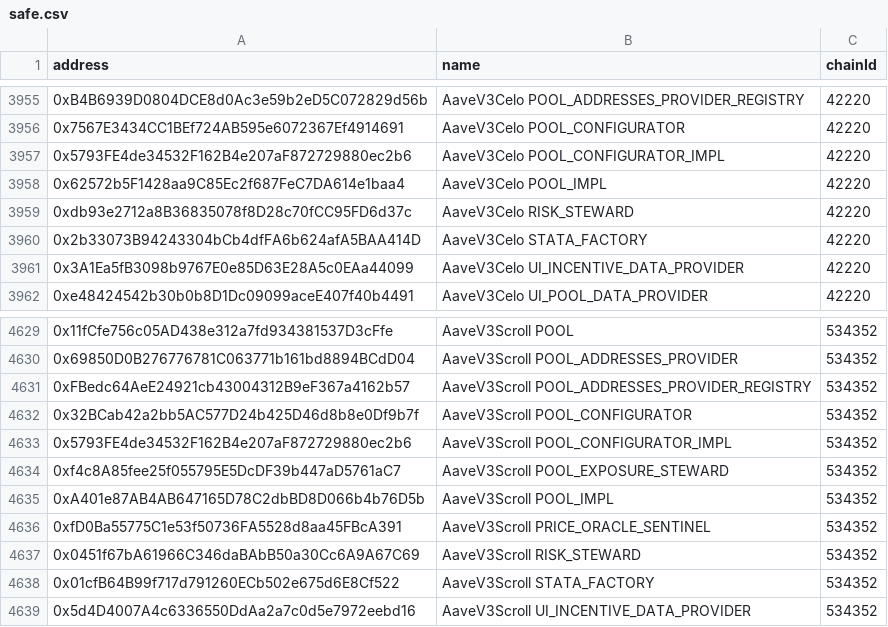
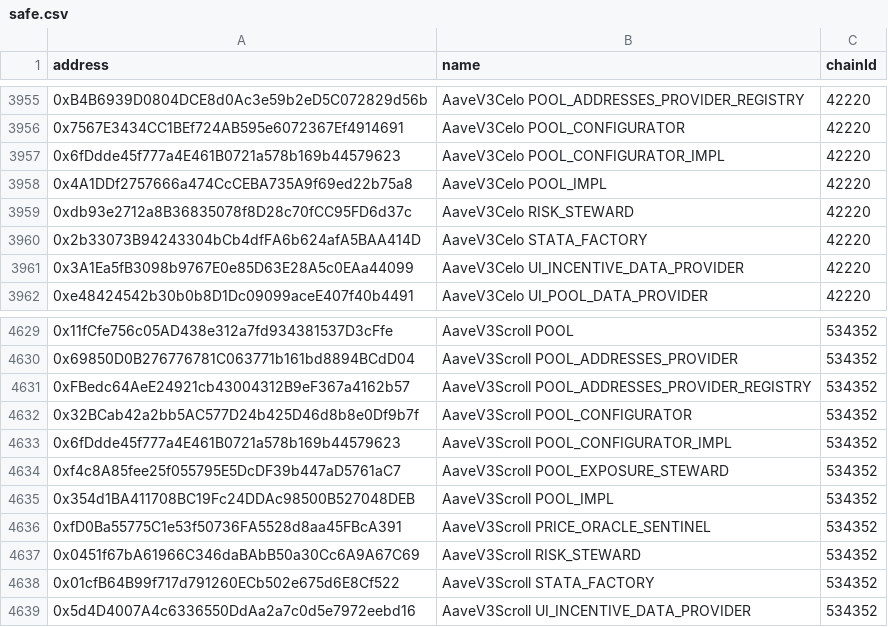
Before and after one commit to bgd-labs/aave-address-book, a CSV file: safe.csv, drawn as a sheet; only a part is shown, gaps mark what is left out; the diff covers the shown part only.

```diff
--- a/safe.csv
+++ b/safe.csv
@@ -3956,4 +3956,4 @@ address,name,chainId
 0x7567E3434CC1BEf724AB595e6072367Ef4914691,AaveV3Celo POOL_CONFIGURATOR,42220
-0x5793FE4de34532F162B4e207aF872729880ec2b6,AaveV3Celo POOL_CONFIGURATOR_IMPL,42220
-0x62572b5F1428aa9C85Ec2f687FeC7DA614e1baa4,AaveV3Celo POOL_IMPL,42220
+0x6fDdde45f777a4E461B0721a578b169b44579623,AaveV3Celo POOL_CONFIGURATOR_IMPL,42220
+0x4A1DDf2757666a474CcCEBA735A9f69ed22b75a8,AaveV3Celo POOL_IMPL,42220
 0xdb93e2712a8B36835078f8D28c70fCC95FD6d37c,AaveV3Celo RISK_STEWARD,42220
@@ -4632,5 +4632,5 @@ address,name,chainId
 0x32BCab42a2bb5AC577D24b425D46d8b8e0Df9b7f,AaveV3Scroll POOL_CONFIGURATOR,534352
-0x5793FE4de34532F162B4e207aF872729880ec2b6,AaveV3Scroll POOL_CONFIGURATOR_IMPL,534352
+0x6fDdde45f777a4E461B0721a578b169b44579623,AaveV3Scroll POOL_CONFIGURATOR_IMPL,534352
 0xf4c8A85fee25f055795E5DcDF39b447aD5761aC7,AaveV3Scroll POOL_EXPOSURE_STEWARD,534352
-0xA401e87AB4AB647165D78C2dbBD8D066b4b76D5b,AaveV3Scroll POOL_IMPL,534352
+0x354d1BA411708BC19Fc24DDAc98500B527048DEB,AaveV3Scroll POOL_IMPL,534352
 0xfD0Ba55775C1e53f50736FA5528d8aa45FBcA391,AaveV3Scroll PRICE_ORACLE_SENTINEL,534352
```
Also changed, not shown: 41 edited cells elsewhere in this file, 10 other files.
